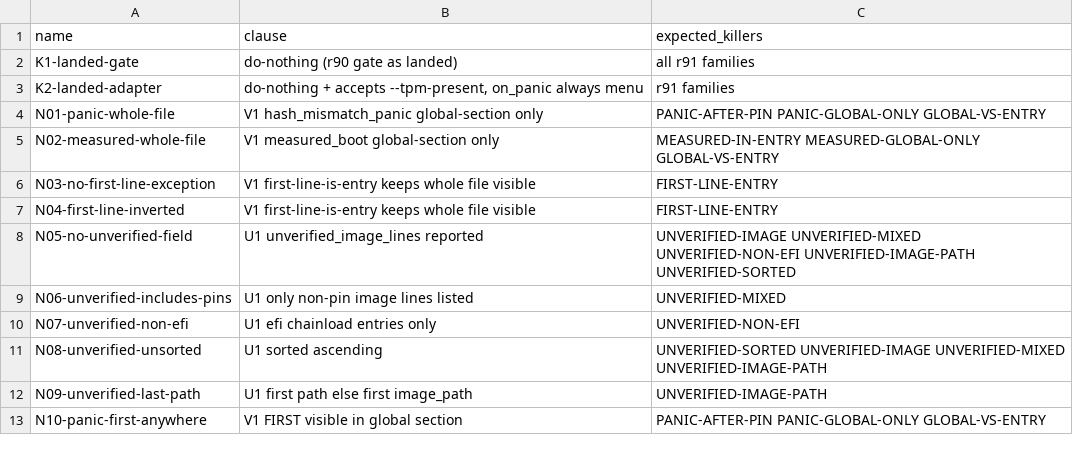
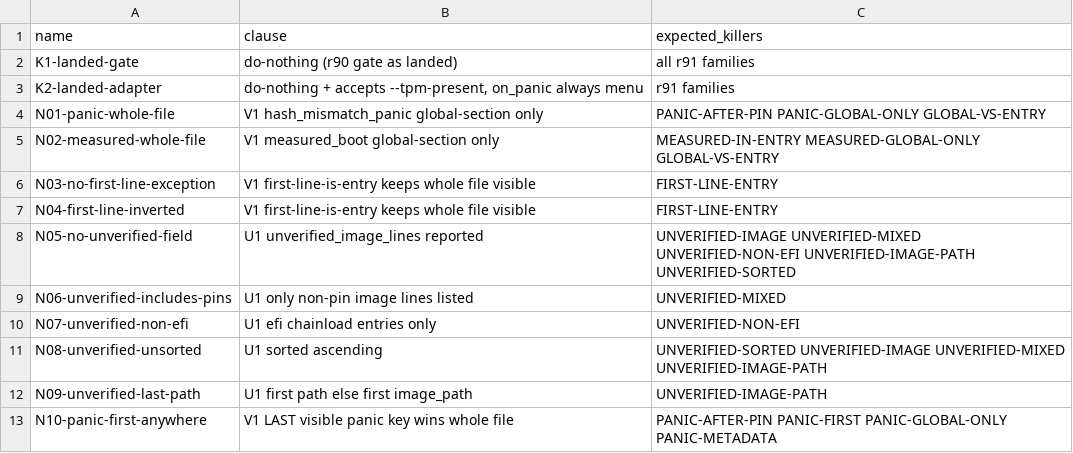
Before and after one commit to VeigaPunk/tsukuroi-shokunin, a TSV file: .ufo/waves/round-91/before/controls/gates/INDEX.tsv, drawn as a sheet.

Commit message:
round-91: K2 control fix (duplicate --tpm-present removed; N10 last-wins) as wave evidence

```diff
--- a/.ufo/waves/round-91/before/controls/gates/INDEX.tsv
+++ b/.ufo/waves/round-91/before/controls/gates/INDEX.tsv
@@ -12,2 +12,2 @@ N08-unverified-unsorted	U1 sorted ascending	UNVERIFIED-SORTED UNVERIFIED-IMAGE U
 N09-unverified-last-path	U1 first path else first image_path	UNVERIFIED-IMAGE-PATH
-N10-panic-first-anywhere	V1 FIRST visible in global section	PANIC-AFTER-PIN PANIC-GLOBAL-ONLY GLOBAL-VS-ENTRY
+N10-panic-first-anywhere	V1 LAST visible panic key wins whole file	PANIC-AFTER-PIN PANIC-FIRST PANIC-GLOBAL-ONLY PANIC-METADATA
```
Also changed, not shown: 5 other files.
